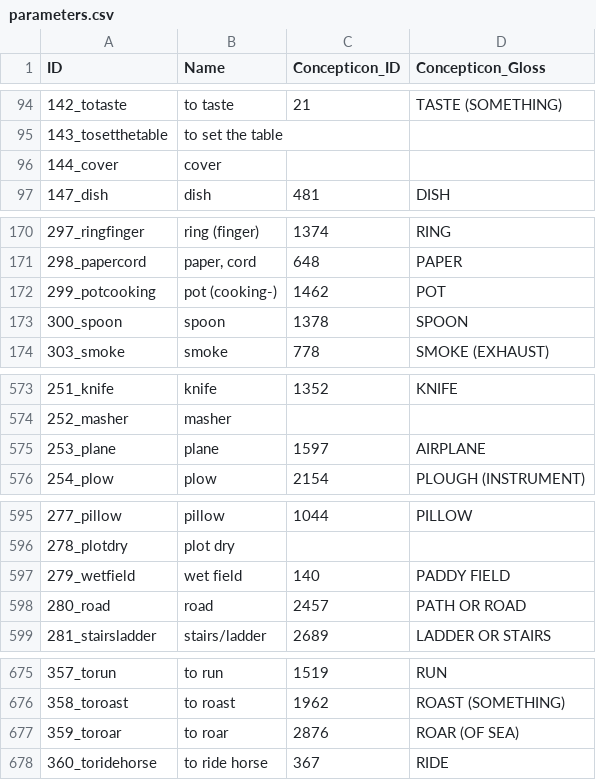
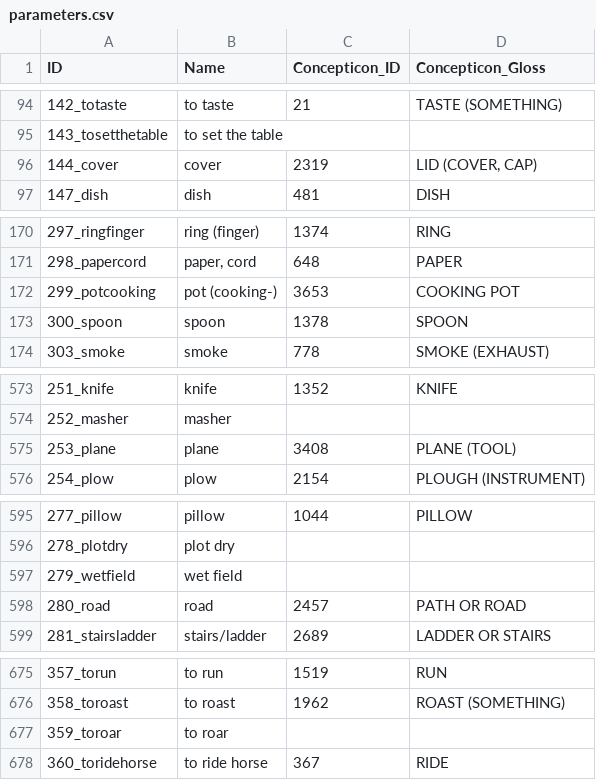
Before and after one commit to lexibank/clarkkimmun, a CSV file: cldf/parameters.csv, drawn as a sheet; only a part is shown, gaps mark what is left out; the diff covers the shown part only.

Commit message:
update cldfs, after the lexibank script is modified

```diff
--- a/cldf/parameters.csv
+++ b/cldf/parameters.csv
@@ -95,3 +95,3 @@ ID,Name,Concepticon_ID,Concepticon_Gloss
 143_tosetthetable,to set the table,,
-144_cover,cover,,
+144_cover,cover,2319,"LID (COVER, CAP)"
 147_dish,dish,481,DISH
@@ -171,3 +171,3 @@ ID,Name,Concepticon_ID,Concepticon_Gloss
 298_papercord,"paper, cord",648,PAPER
-299_potcooking,pot (cooking-),1462,POT
+299_potcooking,pot (cooking-),3653,COOKING POT
 300_spoon,spoon,1378,SPOON
@@ -574,3 +574,3 @@ ID,Name,Concepticon_ID,Concepticon_Gloss
 252_masher,masher,,
-253_plane,plane,1597,AIRPLANE
+253_plane,plane,3408,PLANE (TOOL)
 254_plow,plow,2154,PLOUGH (INSTRUMENT)
@@ -596,3 +596,3 @@ ID,Name,Concepticon_ID,Concepticon_Gloss
 278_plotdry,plot dry,,
-279_wetfield,wet field,140,PADDY FIELD
+279_wetfield,wet field,,
 280_road,road,2457,PATH OR ROAD
@@ -676,3 +676,3 @@ ID,Name,Concepticon_ID,Concepticon_Gloss
 358_toroast,to roast,1962,ROAST (SOMETHING)
-359_toroar,to roar,2876,ROAR (OF SEA)
+359_toroar,to roar,,
 360_toridehorse,to ride horse,367,RIDE
```
Also changed, not shown: 2 edited cells elsewhere in this file, cldf/cognates.csv, cldf/forms.csv, 3 other files.
